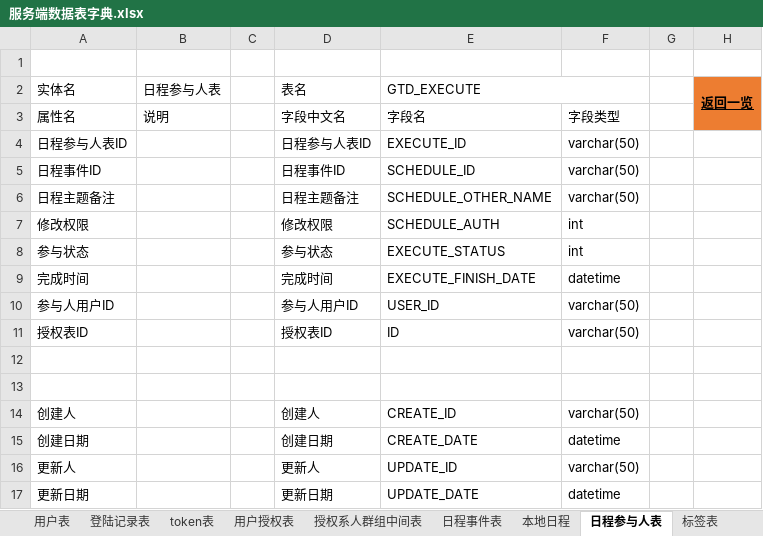
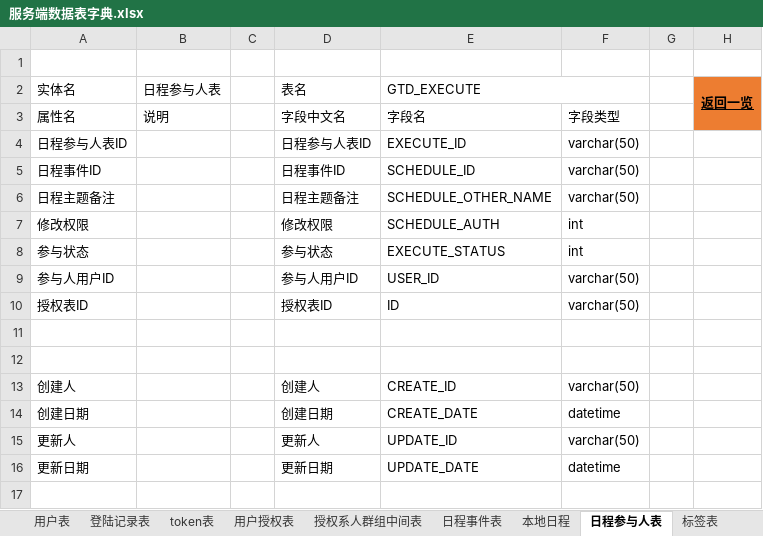
Before and after one commit to XJ-GTD/GTD2, an Excel workbook: A-开发相关文档素材/2.数据库表/服务端数据表字典.xlsx, sheet 日程参与人表, drawn as a sheet; values as stored, in another font and other column widths than the file's, no borders; the diff names each change by its address in the sheet, - before the commit and + after, or states it on an @@ line.

```diff
--- a/A-开发相关文档素材/2.数据库表/服务端数据表字典.xlsx (sheet 日程参与人表)
+++ b/A-开发相关文档素材/2.数据库表/服务端数据表字典.xlsx (sheet 日程参与人表)
-row 9: 完成时间 |  |  | 完成时间 | EXECUTE_FINISH_DATE | datetime
```
Also changed, not shown: sheet 本地日程, sheet 日程事件表, A-开发相关文档素材/2.数据库表/客户端数据表字典.xlsx, A-开发相关文档素材/5.其他文档/公共配置数据/CODE值管理.xlsx.
